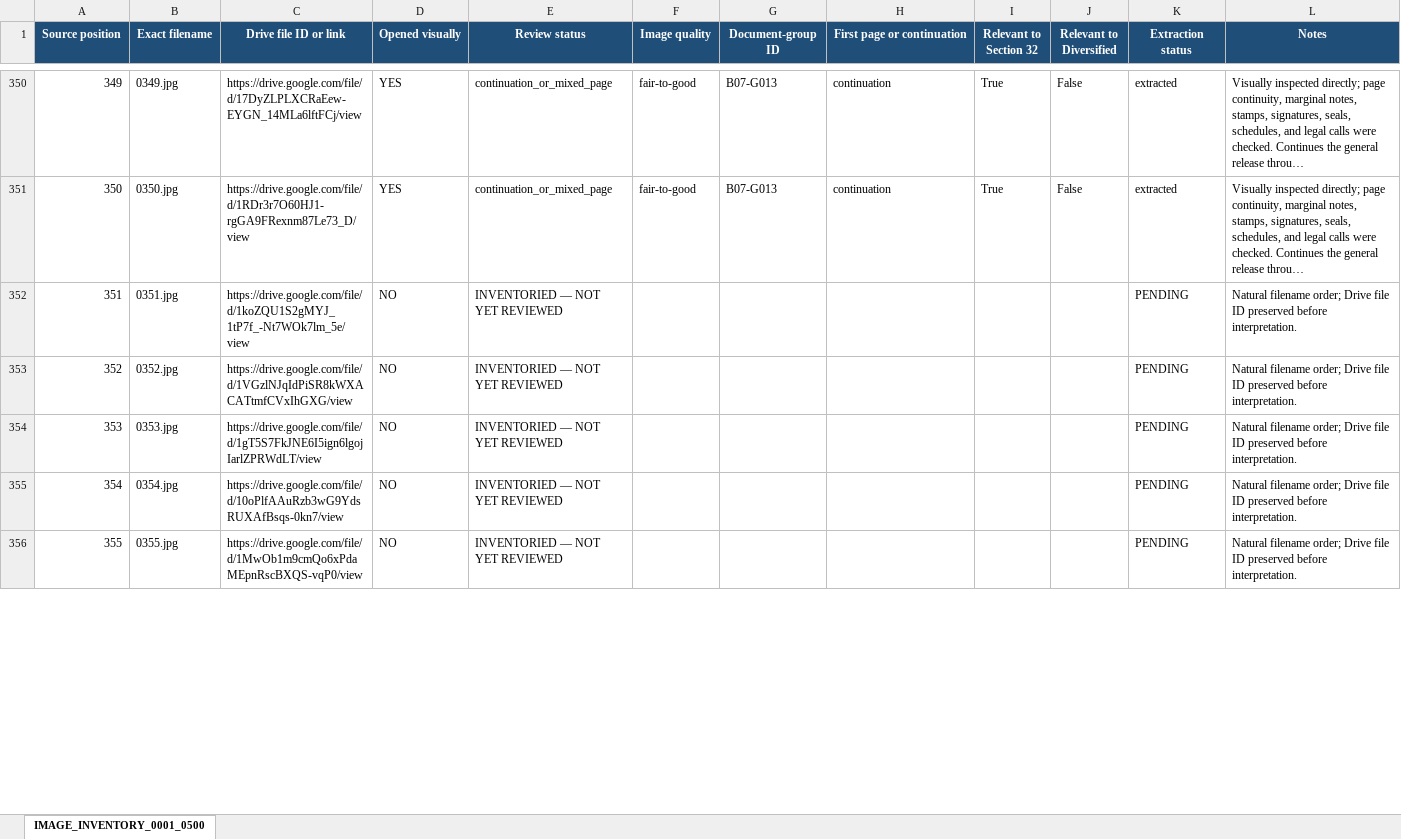
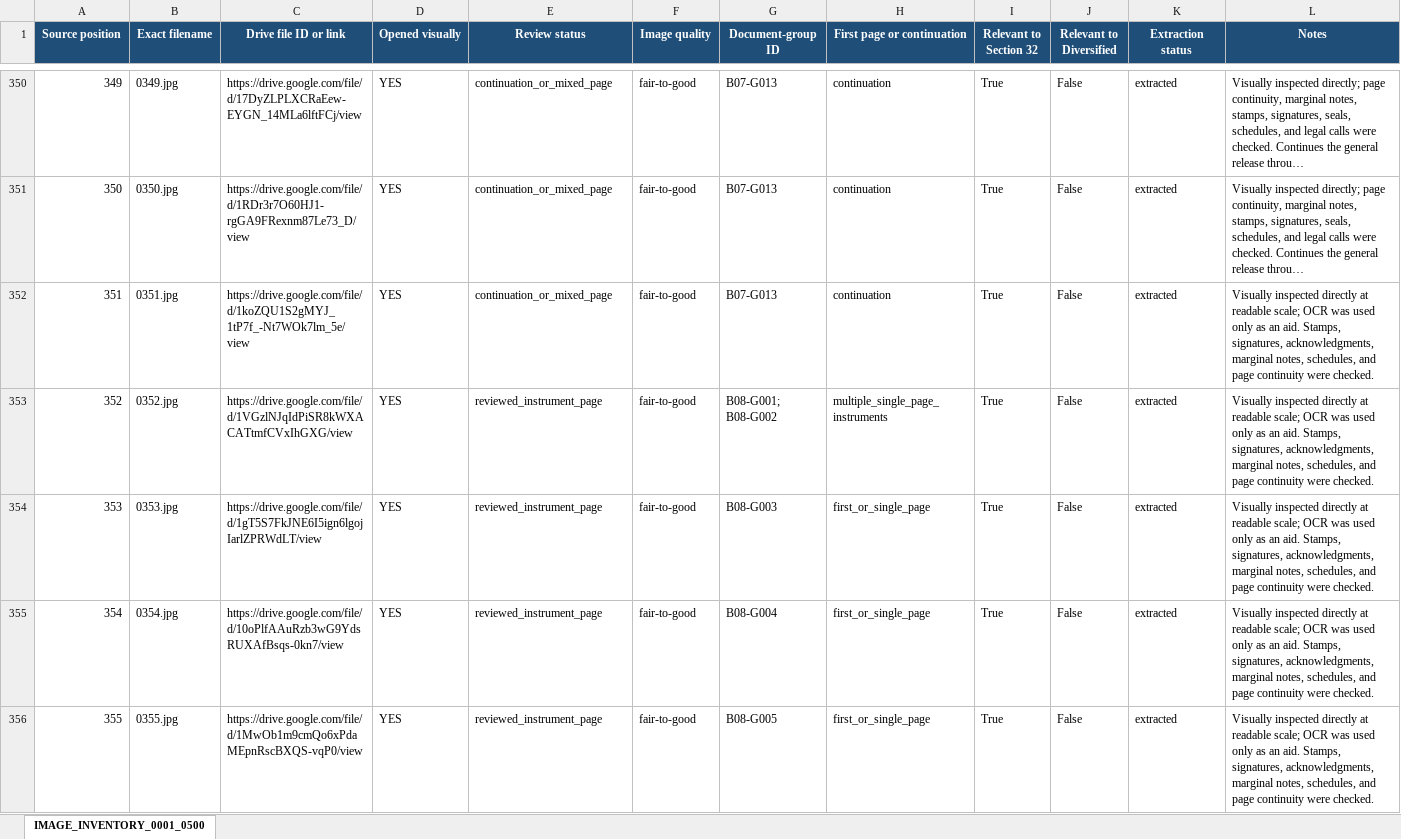
Before and after one commit to DataBossX/DataBoss, an Excel workbook: artifacts/SECTION32_IMAGES_0001_0500_GPT-5-6-SOL_2026-07-15/SECTION32_IMAGES_0001_0500_GPT-5-6-SOL_IMAGE_INVENTORY.xlsx, sheet IMAGE_INVENTORY_0001_0500, drawn as a sheet; only a part is shown, gaps mark what is left out; long unchanged cells end in …; values as stored, in another font and other column widths than the file's, no borders; the diff covers the shown part only; the diff names each change by its address in the sheet, - before the commit and + after, or states it on an @@ line.

```diff
--- a/artifacts/SECTION32_IMAGES_0001_0500_GPT-5-6-SOL_2026-07-15/SECTION32_IMAGES_0001_0500_GPT-5-6-SOL_IMAGE_INVENTORY.xlsx (sheet IMAGE_INVENTORY_0001_0500)
+++ b/artifacts/SECTION32_IMAGES_0001_0500_GPT-5-6-SOL_2026-07-15/SECTION32_IMAGES_0001_0500_GPT-5-6-SOL_IMAGE_INVENTORY.xlsx (sheet IMAGE_INVENTORY_0001_0500)
-D352:D356 (Opened visually): NO
+D352:D356 (Opened visually): YES
-E352 (Review status): INVENTORIED — NOT YET REVIEWED
+E352 (Review status): continuation_or_mixed_page
-F352:F356 (Image quality): (empty)
+F352:F356 (Image quality): fair-to-good
-G352 (Document-group ID): (empty)
+G352 (Document-group ID): B07-G013
-H352 (First page or continuation): (empty)
+H352 (First page or continuation): continuation
-I352:I356 (Relevant to Section 32): (empty)
+I352:I356 (Relevant to Section 32): True
-J352:J356 (Relevant to Diversified): (empty)
+J352:J356 (Relevant to Diversified): False
-K352:K356 (Extraction status): PENDING
+K352:K356 (Extraction status): extracted
-L352:L356 (Notes): Natural filename order; Drive file ID preserved before interpretation.
+L352:L356 (Notes): Visually inspected directly at readable scale; OCR was used only as an aid. Stamps, signatures, acknowledgments, marginal notes, schedules, and page continuity were checked.
-E353:E356 (Review status): INVENTORIED — NOT YET REVIEWED
+E353:E356 (Review status): reviewed_instrument_page
-G353 (Document-group ID): (empty)
+G353 (Document-group ID): B08-G001; B08-G002
-H353 (First page or continuation): (empty)
+H353 (First page or continuation): multiple_single_page_instruments
-G354 (Document-group ID): (empty)
+G354 (Document-group ID): B08-G003
-H354:H356 (First page or continuation): (empty)
+H354:H356 (First page or continuation): first_or_single_page
-G355 (Document-group ID): (empty)
+G355 (Document-group ID): B08-G004
-G356 (Document-group ID): (empty)
+G356 (Document-group ID): B08-G005
```
Also changed, not shown: 405 edited cells elsewhere in this sheet, 2 other files.
